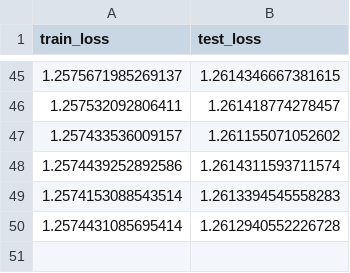
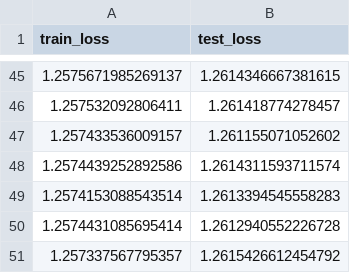
Before and after one commit to davidaknowles/splice_wave, a TSV file: jax_results/Conv_MLM_small/metrics.tsv, drawn as a sheet; only a part is shown, gaps mark what is left out.

Commit message:
train jax

```diff
--- a/jax_results/Conv_MLM_small/metrics.tsv
+++ b/jax_results/Conv_MLM_small/metrics.tsv
@@ -50 +50,2 @@ train_loss	test_loss
 1.2574431085695414	1.2612940552226728
+1.257337567795357	1.2615426612454792
```
Also changed, not shown: 3 other files.
